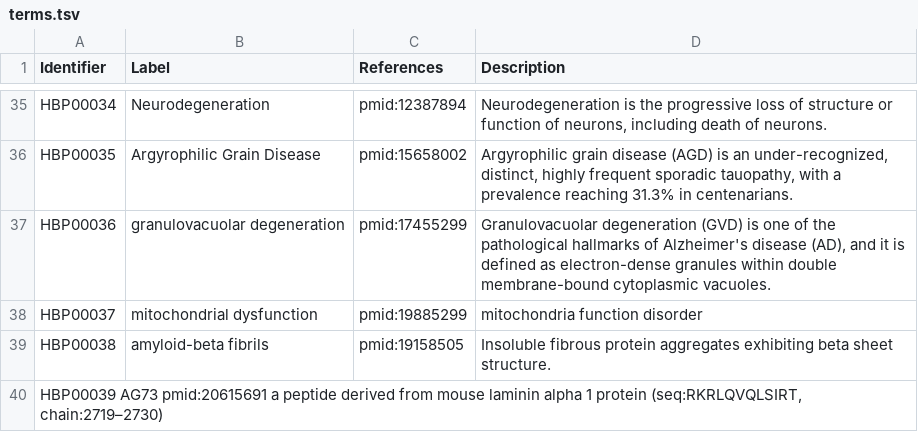
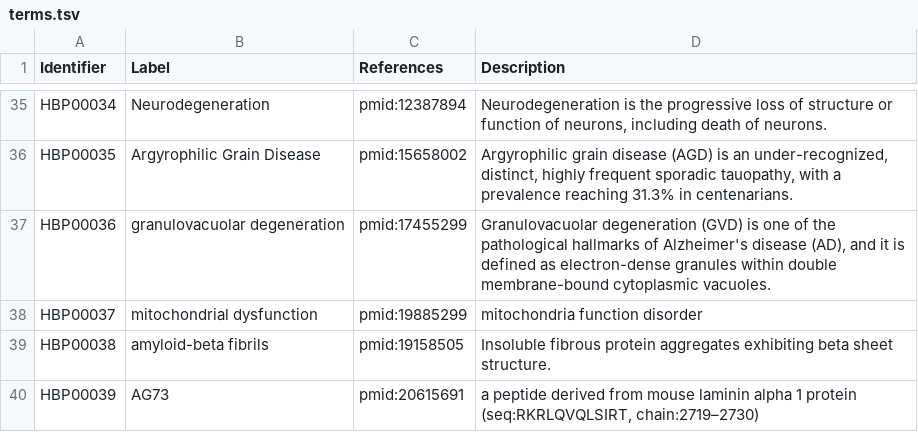
Before and after one commit to pharmacome/conso, a TSV file: terms.tsv, drawn as a sheet; only a part is shown, gaps mark what is left out.

Commit message:
Fix columns

```diff
--- a/terms.tsv
+++ b/terms.tsv
@@ -39,2 +39,2 @@ HBP00037	mitochondrial dysfunction	pmid:19885299	mitochondria function disorder
 HBP00038	amyloid-beta fibrils	pmid:19158505	Insoluble fibrous protein aggregates exhibiting beta sheet structure.
-HBP00039  AG73  pmid:20615691   a peptide derived from mouse laminin alpha 1 protein (seq:RKRLQVQLSIRT, chain:2719–2730)
+HBP00039	AG73	pmid:20615691	a peptide derived from mouse laminin alpha 1 protein (seq:RKRLQVQLSIRT, chain:2719–2730)
```
